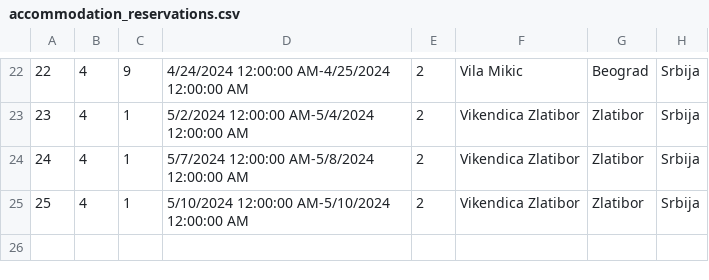
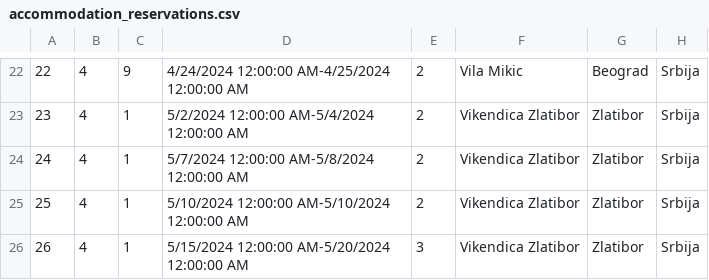
Before and after one commit to katarinap02/booking-application, a CSV file: Resources/Data/accommodation_reservations.csv, drawn as a sheet; only a part is shown, gaps mark what is left out.

Commit message:
Finished accommodation cards

```diff
--- a/Resources/Data/accommodation_reservations.csv
+++ b/Resources/Data/accommodation_reservations.csv
@@ -25 +25,2 @@
 25|4|1|5/10/2024 12:00:00 AM-5/10/2024 12:00:00 AM|2|Vikendica Zlatibor|Zlatibor|Srbija
+26|4|1|5/15/2024 12:00:00 AM-5/20/2024 12:00:00 AM|3|Vikendica Zlatibor|Zlatibor|Srbija
```
Also changed, not shown: Resources/Data/accommodations.csv, 2 other files.
